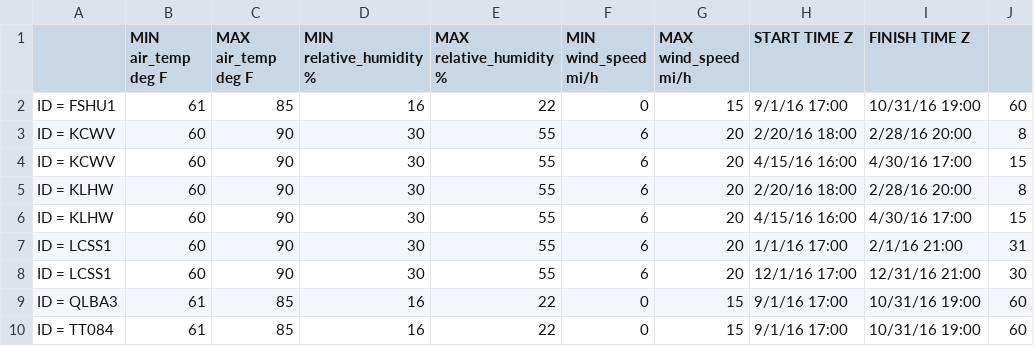
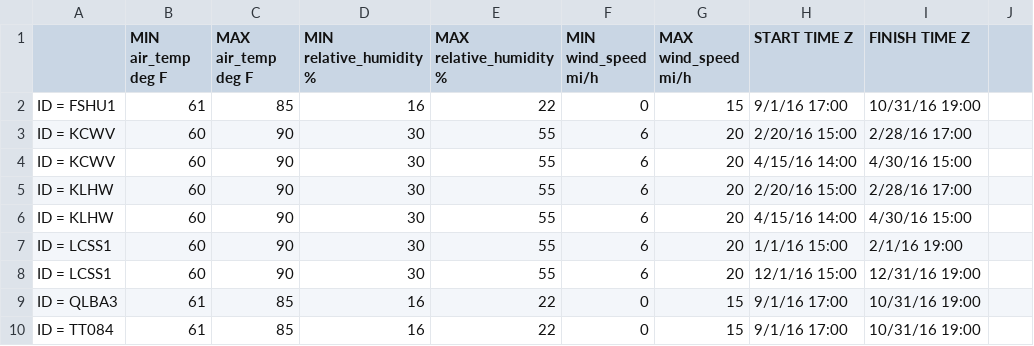
Before and after one commit to openwfm/design, a CSV file: aimefournier/matlab/csv/bReqs.csv, drawn as a sheet; the diff names each change by its address in the sheet, - before the commit and + after, or states it on an @@ line.

Commit message:
Changed to UTC, noticing DST and GA, SC are not UT

```diff
--- a/aimefournier/matlab/csv/bReqs.csv
+++ b/aimefournier/matlab/csv/bReqs.csv
-J2: 60
+J2: (empty)
-H3 (START TIME Z): 2/20/16 18:00
+H3 (START TIME Z): 2/20/16 15:00
-I3 (FINISH TIME Z): 2/28/16 20:00
+I3 (FINISH TIME Z): 2/28/16 17:00
-J3: 8
+J3: (empty)
-H4 (START TIME Z): 4/15/16 16:00
+H4 (START TIME Z): 4/15/16 14:00
-I4 (FINISH TIME Z): 4/30/16 17:00
+I4 (FINISH TIME Z): 4/30/16 15:00
-J4: 15
+J4: (empty)
-H5 (START TIME Z): 2/20/16 18:00
+H5 (START TIME Z): 2/20/16 15:00
-I5 (FINISH TIME Z): 2/28/16 20:00
+I5 (FINISH TIME Z): 2/28/16 17:00
-J5: 8
+J5: (empty)
-H6 (START TIME Z): 4/15/16 16:00
+H6 (START TIME Z): 4/15/16 14:00
-I6 (FINISH TIME Z): 4/30/16 17:00
+I6 (FINISH TIME Z): 4/30/16 15:00
-J6: 15
+J6: (empty)
-H7 (START TIME Z): 1/1/16 17:00
+H7 (START TIME Z): 1/1/16 15:00
-I7 (FINISH TIME Z): 2/1/16 21:00
+I7 (FINISH TIME Z): 2/1/16 19:00
-J7: 31
+J7: (empty)
-H8 (START TIME Z): 12/1/16 17:00
+H8 (START TIME Z): 12/1/16 15:00
-I8 (FINISH TIME Z): 12/31/16 21:00
+I8 (FINISH TIME Z): 12/31/16 19:00
-J8: 30
+J8: (empty)
-J9:J10: 60
+J9:J10: (empty)
```
